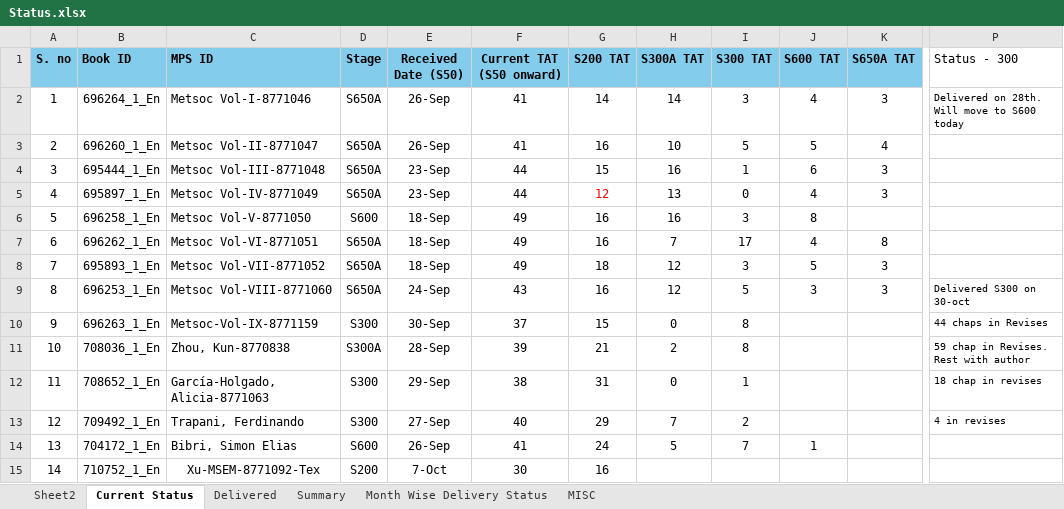
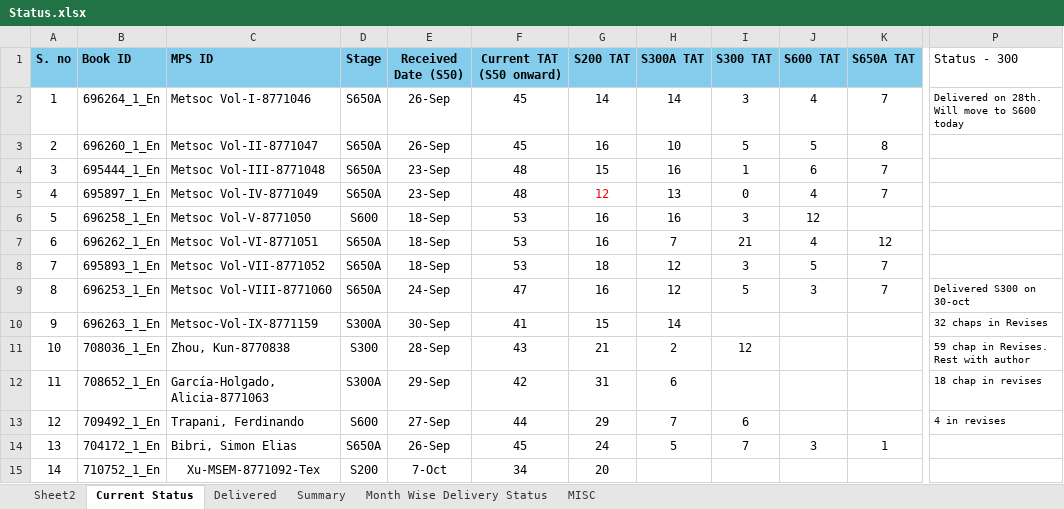
Before and after one commit to Gullu-puda/sn-dashboard, an Excel workbook: Status.xlsx, sheet Current Status, drawn as a sheet; only a part is shown, gaps mark what is left out; values as stored, in another font and other column widths than the file's, no borders; table styles not drawn; the diff covers the shown part only; the diff names each change by its address in the sheet, - before the commit and + after, or states it on an @@ line.

Commit message:
Update Status.xlsx

```diff
--- a/Status.xlsx (sheet Current Status)
+++ b/Status.xlsx (sheet Current Status)
-F2:F3 (Current TAT (S50 onward)): 41
+F2:F3 (Current TAT (S50 onward)): 45
-K2 (S650A TAT): 3
+K2 (S650A TAT): 7
-K3 (S650A TAT): 4
+K3 (S650A TAT): 8
-F4:F5 (Current TAT (S50 onward)): 44
+F4:F5 (Current TAT (S50 onward)): 48
-K4:K5 (S650A TAT): 3
+K4:K5 (S650A TAT): 7
-F6:F8 (Current TAT (S50 onward)): 49
+F6:F8 (Current TAT (S50 onward)): 53
-J6 (S600 TAT): 8
+J6 (S600 TAT): 12
-I7 (S300 TAT): 17
+I7 (S300 TAT): 21
-K7 (S650A TAT): 8
+K7 (S650A TAT): 12
-K8:K9 (S650A TAT): 3
+K8:K9 (S650A TAT): 7
-F9 (Current TAT (S50 onward)): 43
+F9 (Current TAT (S50 onward)): 47
-D10 (Stage): S300
+D10 (Stage): S300A
-F10 (Current TAT (S50 onward)): 37
+F10 (Current TAT (S50 onward)): 41
-H10 (S300A TAT): 0
+H10 (S300A TAT): 14
-I10 (S300 TAT): 8
+I10 (S300 TAT): (empty)
-P10 (Status - 300): 44 chaps in Revises
+P10 (Status - 300): 32 chaps in Revises
-D11 (Stage): S300A
+D11 (Stage): S300
-F11 (Current TAT (S50 onward)): 39
+F11 (Current TAT (S50 onward)): 43
-I11 (S300 TAT): 8
+I11 (S300 TAT): 12
-D12 (Stage): S300
+D12 (Stage): S300A
-F12 (Current TAT (S50 onward)): 38
+F12 (Current TAT (S50 onward)): 42
-H12 (S300A TAT): 0
+H12 (S300A TAT): 6
-I12 (S300 TAT): 1
+I12 (S300 TAT): (empty)
-D13 (Stage): S300
+D13 (Stage): S600
-F13 (Current TAT (S50 onward)): 40
+F13 (Current TAT (S50 onward)): 44
-I13 (S300 TAT): 2
+I13 (S300 TAT): 6
-D14 (Stage): S600
+D14 (Stage): S650A
-F14 (Current TAT (S50 onward)): 41
+F14 (Current TAT (S50 onward)): 45
-J14 (S600 TAT): 1
+J14 (S600 TAT): 3
-K14 (S650A TAT): (empty)
+K14 (S650A TAT): 1
-F15 (Current TAT (S50 onward)): 30
+F15 (Current TAT (S50 onward)): 34
-G15 (S200 TAT): 16
+G15 (S200 TAT): 20
```
Also changed, not shown: 1 added row and 60 edited cells elsewhere in this sheet, sheet Summary, sheet Delivered, formulas that keep their value.
